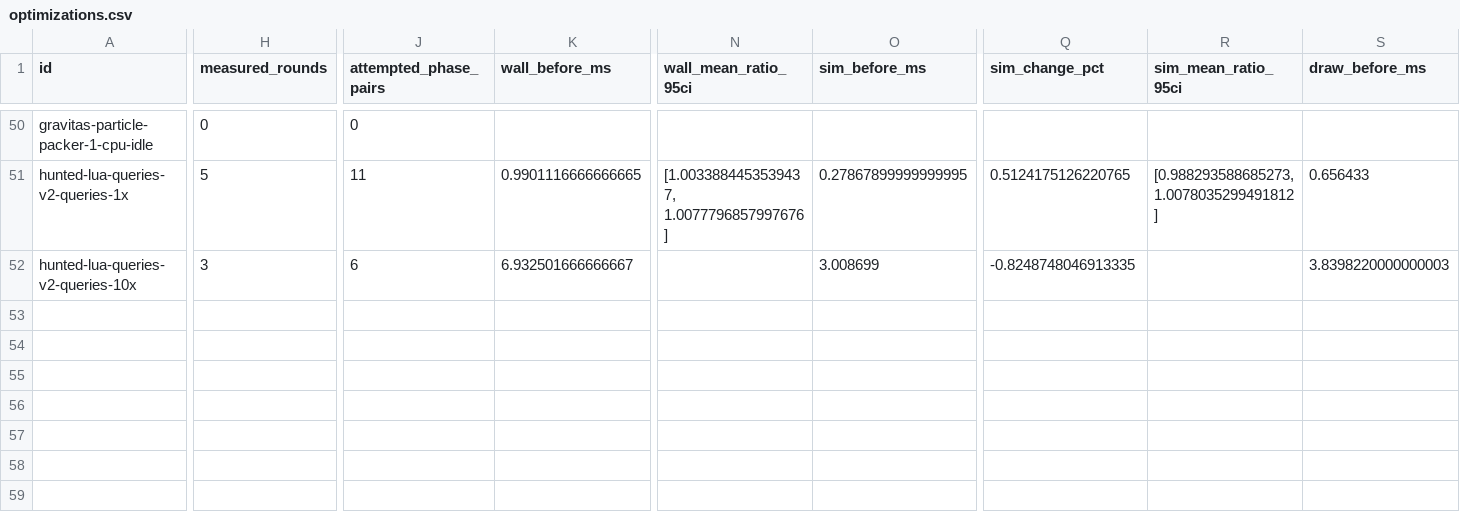
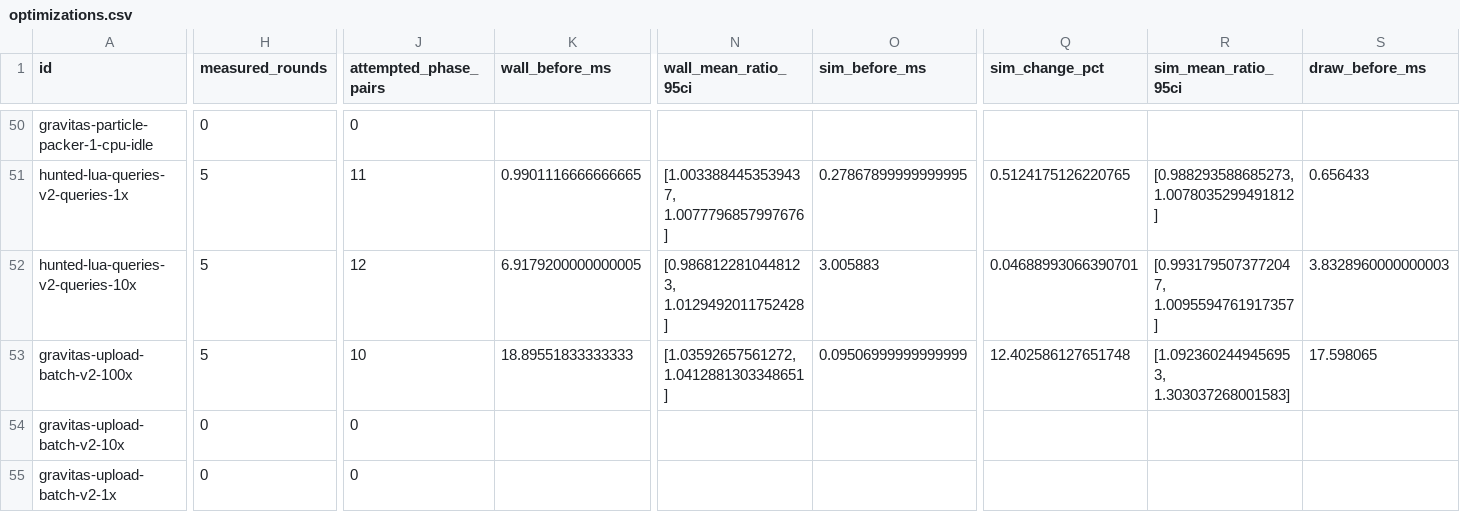
Before and after one commit to gajop/springcabal-dev, a CSV file: docs/benchmarks/2026-10-26/current/optimizations.csv, drawn as a sheet; only a part is shown, gaps mark what is left out; rows hold the shown columns only; the diff covers the shown part only; the diff names each change by its address in the sheet, - before the commit and + after, or states it on an @@ line.

Commit message:
Refresh clean production benchmark progress

```diff
--- a/docs/benchmarks/2026-10-26/current/optimizations.csv
+++ b/docs/benchmarks/2026-10-26/current/optimizations.csv
-H52 (measured_rounds): 3
+H52 (measured_rounds): 5
-J52 (attempted_phase_pairs): 6
+J52 (attempted_phase_pairs): 12
-K52 (wall_before_ms): 6.932501666666667
+K52 (wall_before_ms): 6.9179200000000005
-N52 (wall_mean_ratio_95ci): (empty)
+N52 (wall_mean_ratio_95ci): [0.9868122810448123, 1.0129492011752428]
-O52 (sim_before_ms): 3.008699
+O52 (sim_before_ms): 3.005883
-Q52 (sim_change_pct): -0.8248748046913335
+Q52 (sim_change_pct): 0.04688993066390701
-R52 (sim_mean_ratio_95ci): (empty)
+R52 (sim_mean_ratio_95ci): [0.9931795073772047, 1.0095594761917357]
-S52 (draw_before_ms): 3.8398220000000003
+S52 (draw_before_ms): 3.8328960000000003
+row 53: gravitas-upload-batch-v2-100x | 5 | 10 | 18.89551833333333 | [1.03592657561272, 1.0412881303348651] | 0.09506999999999999 | 12.402586127651748 | [1.0923602449456953, 1.303037268001583] | 17.598065
+row 54: gravitas-upload-batch-v2-10x | 0 | 0
+row 55: gravitas-upload-batch-v2-1x | 0 | 0
```
Also changed, not shown: 2 edited cells elsewhere in this file, 8 other files.
